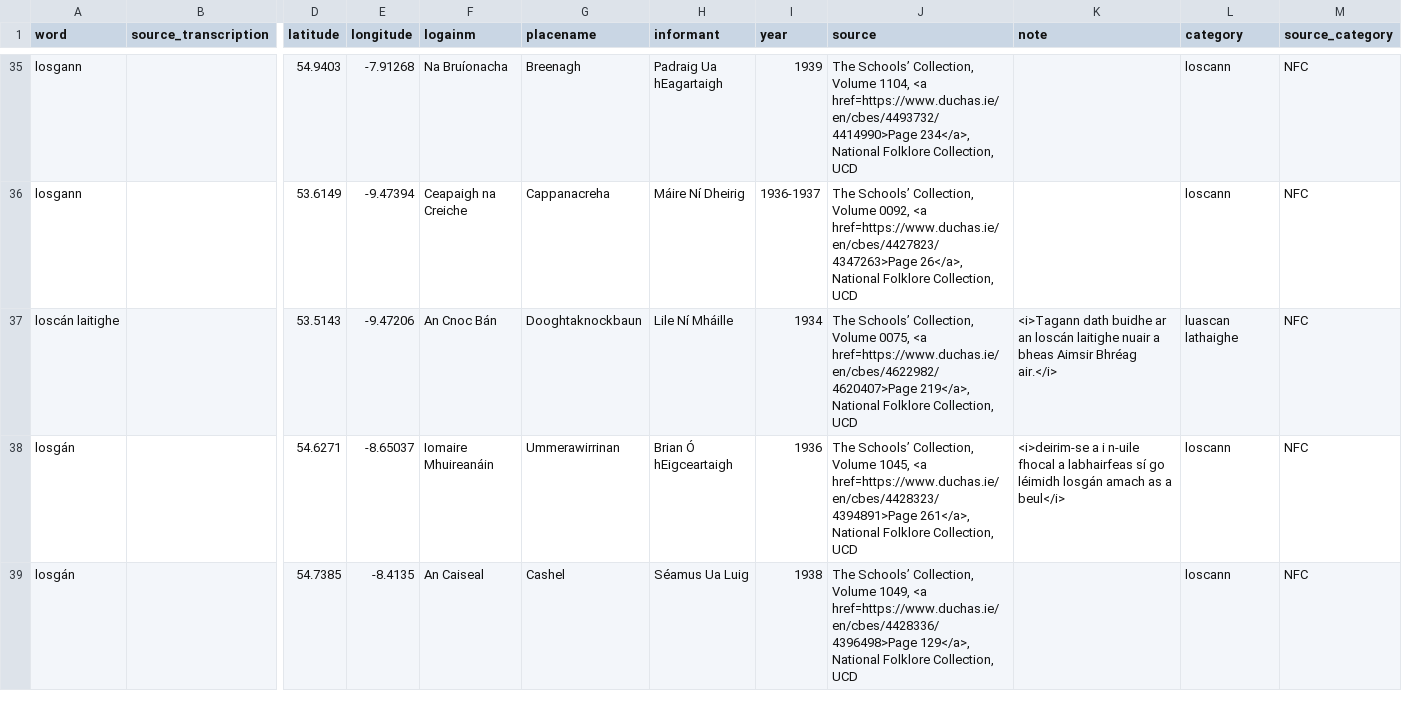
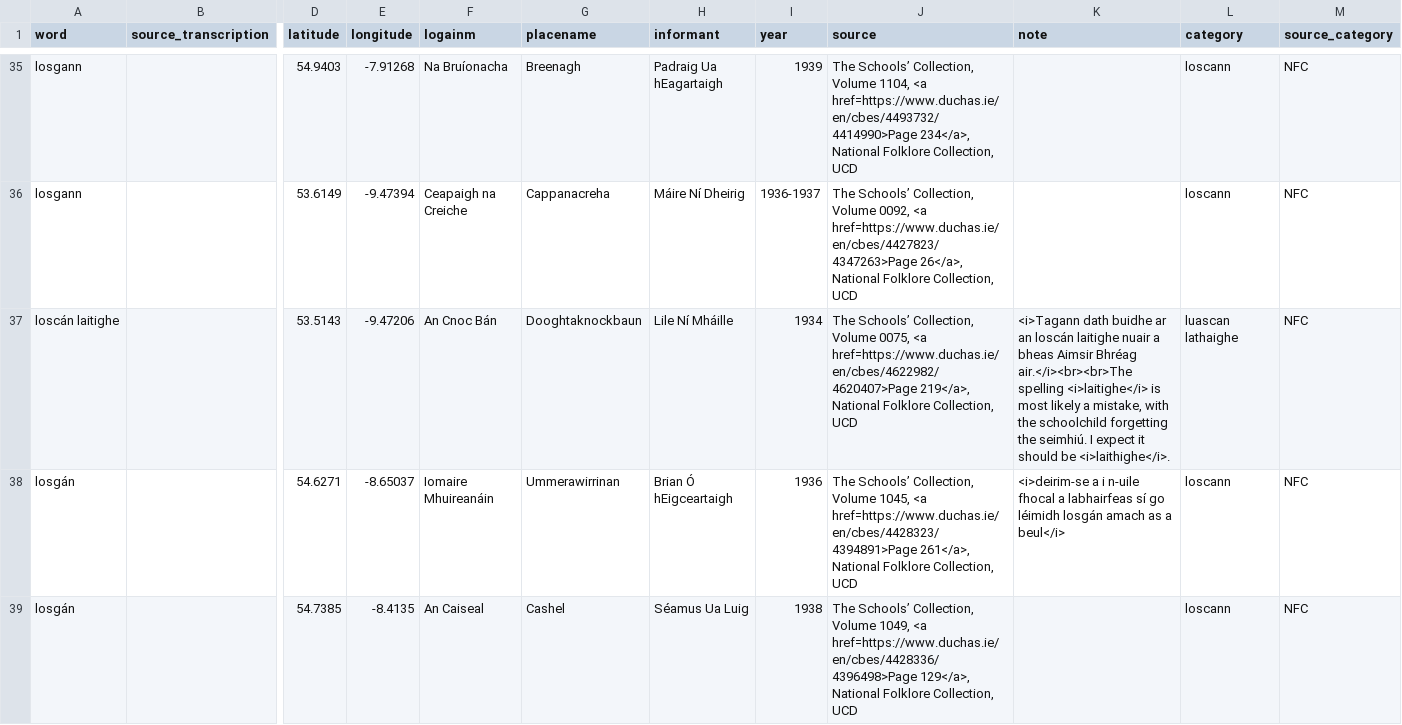
Before and after one commit to lochsh/mclaug, a CSV file: content/images/froganna/data.csv, drawn as a sheet; only a part is shown, gaps mark what is left out; the diff covers the shown part only; the diff names each change by its address in the sheet, - before the commit and + after, or states it on an @@ line.

Commit message:
Fix url mistake, add more notes about riddles

```diff
--- a/content/images/froganna/data.csv
+++ b/content/images/froganna/data.csv
-K37 (note): …Aimsir Bhréag air.</i>
+K37 (note): …Aimsir Bhréag air.</i><br><br>The spelling <i>laitighe</i> is most likely a mistake, with the schoolchild forgetting the seimhiú. I expect it should be <i>laithighe</i>.
```
Also changed, not shown: 3 edited cells elsewhere in this file.
